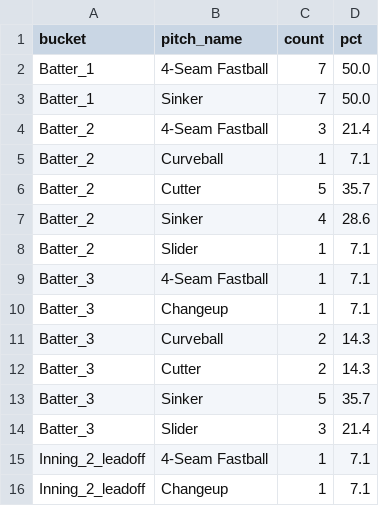
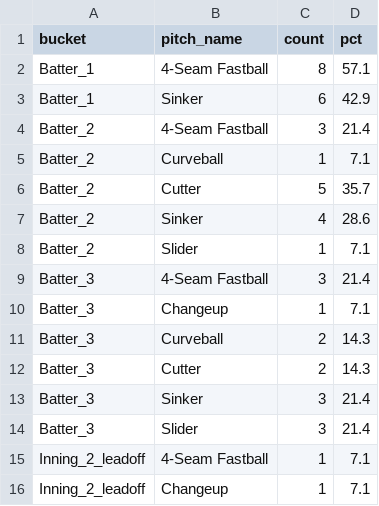
Before and after one commit to kuhny243/pitch-mix-tracker, a CSV file: Kumar_Rocker_first_pitch_summary.csv, drawn as a sheet; only a part is shown.

```diff
--- a/Kumar_Rocker_first_pitch_summary.csv
+++ b/Kumar_Rocker_first_pitch_summary.csv
@@ -1,4 +1,4 @@
 bucket,pitch_name,count,pct
-Batter_1,4-Seam Fastball,7,50.0
-Batter_1,Sinker,7,50.0
+Batter_1,4-Seam Fastball,8,57.1
+Batter_1,Sinker,6,42.9
 Batter_2,4-Seam Fastball,3,21.4
@@ -8,3 +8,3 @@ Batter_2,Sinker,4,28.6
 Batter_2,Slider,1,7.1
-Batter_3,4-Seam Fastball,1,7.1
+Batter_3,4-Seam Fastball,3,21.4
 Batter_3,Changeup,1,7.1
@@ -12,3 +12,3 @@ Batter_3,Curveball,2,14.3
 Batter_3,Cutter,2,14.3
-Batter_3,Sinker,5,35.7
+Batter_3,Sinker,3,21.4
 Batter_3,Slider,3,21.4
```
Also changed, not shown: Kumar_Rocker_first_pitch.csv, Yusei_Kikuchi_first_pitch.csv, 1 other file.
